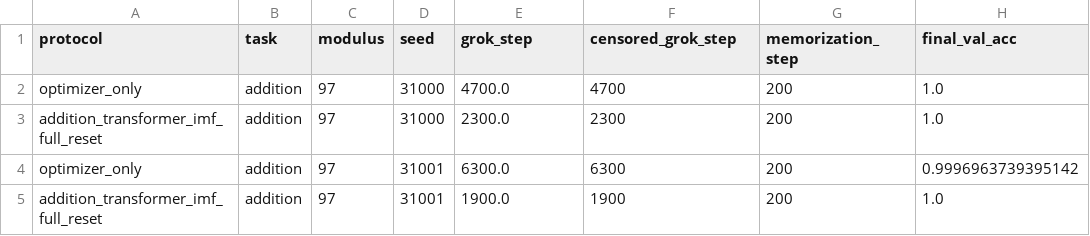
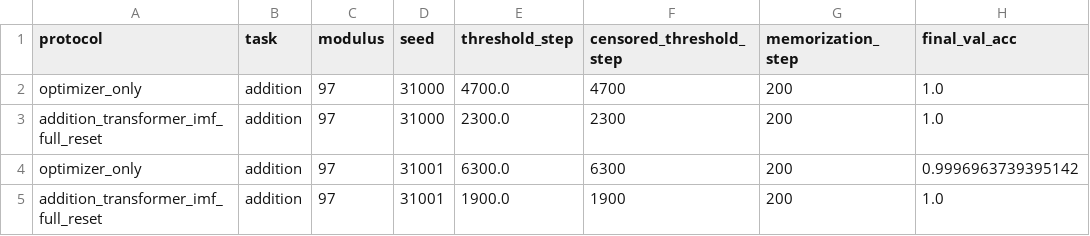
Before and after one commit to AmirRoshankar/Weight-MF, a CSV file: results/modular_transfer/trial_summary.csv, drawn as a sheet; only a part is shown; the diff names each change by its address in the sheet, - before the commit and + after, or states it on an @@ line.

```diff
--- a/results/modular_transfer/trial_summary.csv
+++ b/results/modular_transfer/trial_summary.csv
-E1: grok_step
+E1: threshold_step
-F1: censored_grok_step
+F1: censored_threshold_step
```
Also changed, not shown: results/modular_transfer/aggregate_summary.csv, results/source_scaling/hybrid_0050_runs/aggregate_summary.csv, 38 other files.
